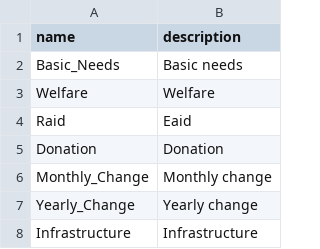
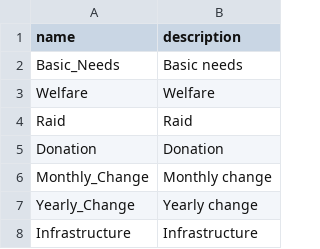
Before and after one commit to Calandiel/SongsOfFOSS, a CSV file: sote/codegen/description_static/economy_reason.csv, drawn as a sheet; only a part is shown.

```diff
--- a/sote/codegen/description_static/economy_reason.csv
+++ b/sote/codegen/description_static/economy_reason.csv
@@ -3,3 +3,3 @@ Basic_Needs;Basic needs
 Welfare;Welfare
-Raid;Eaid
+Raid;Raid
 Donation;Donation
```
Also changed, not shown: 4 other files.
